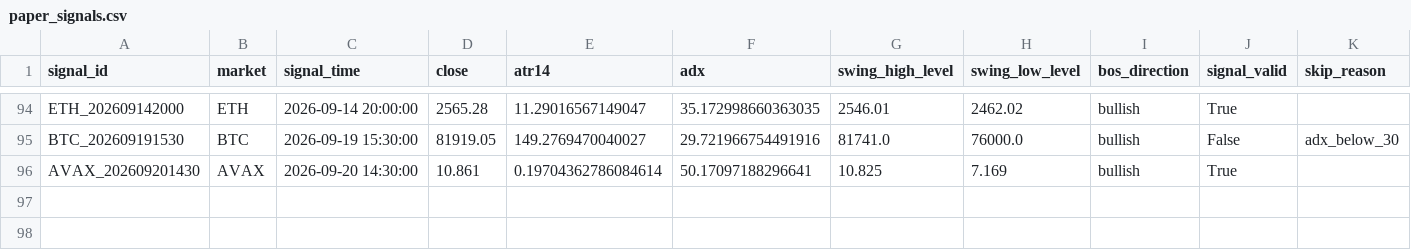
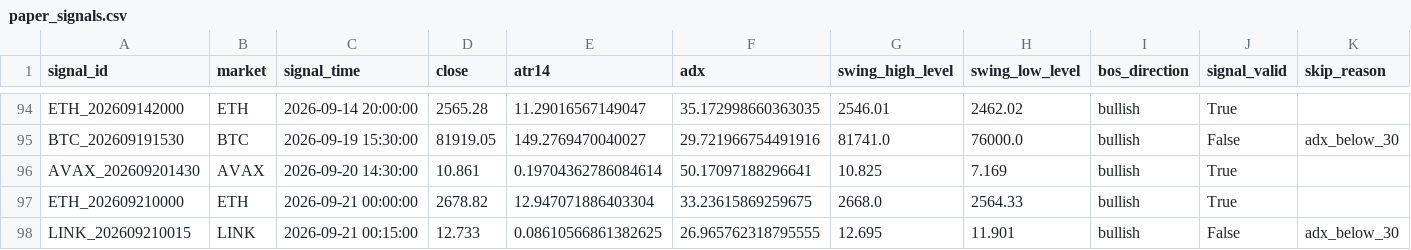
Before and after one commit to BziizB/biAN, a CSV file: paper_trading/paper_signals.csv, drawn as a sheet; only a part is shown, gaps mark what is left out; rows hold the shown columns only; the diff names each change by its address in the sheet, - before the commit and + after, or states it on an @@ line.

```diff
--- a/paper_trading/paper_signals.csv
+++ b/paper_trading/paper_signals.csv
+row 97: ETH_202609210000 | ETH | 2026-09-21 00:00:00 | 2678.82 | 12.947071886403304 | 33.23615869259675 | 2668.0 | 2564.33 | bullish | True
+row 98: LINK_202609210015 | LINK | 2026-09-21 00:15:00 | 12.733 | 0.08610566861382625 | 26.965762318795555 | 12.695 | 11.901 | bullish | False | adx_below_30
```
Also changed, not shown: paper_trading/mismatch_report.csv, paper_trading/paper_trades.csv, 2 other files.
